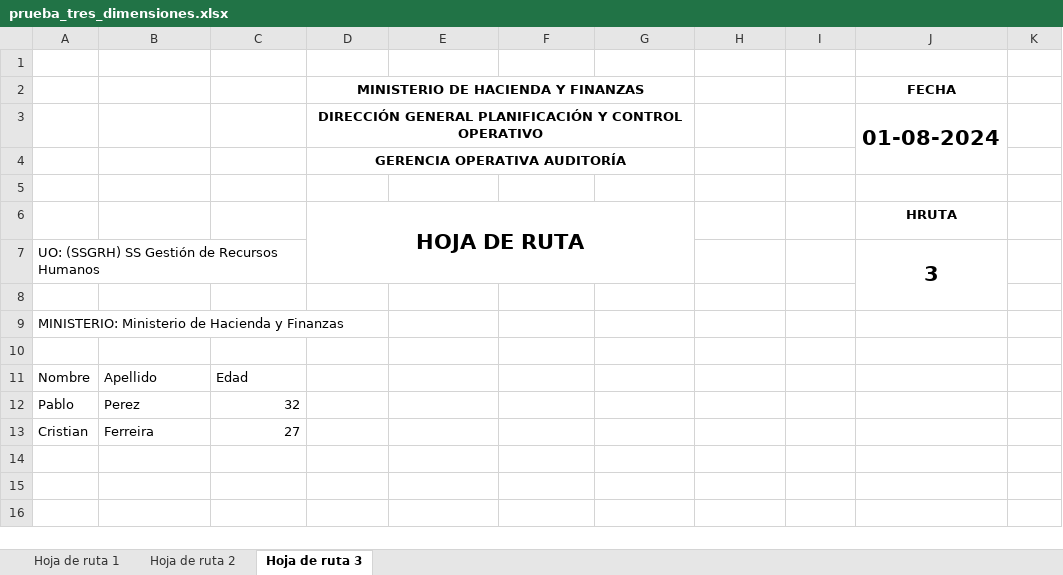
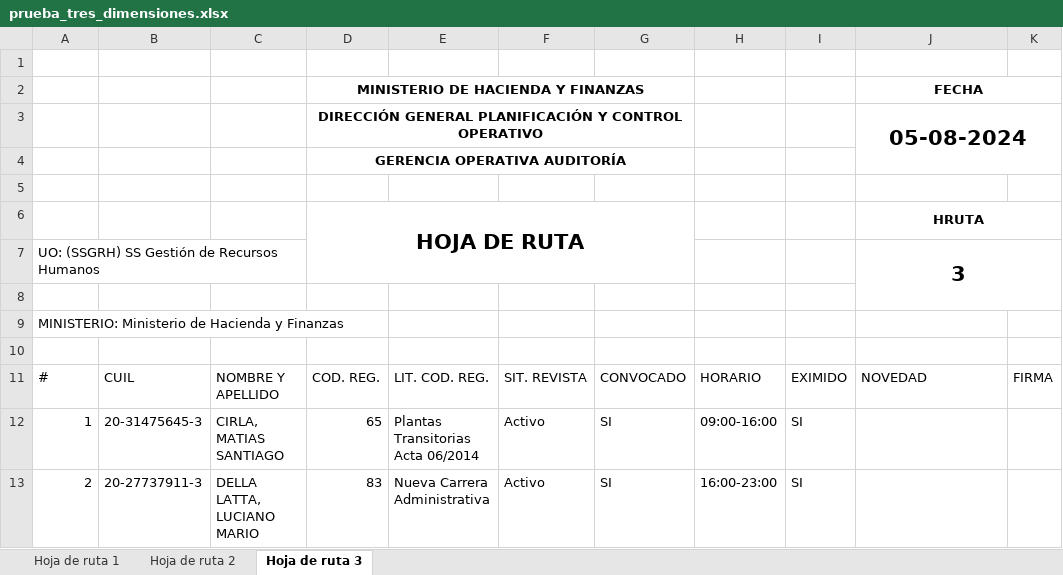
Before and after one commit to FerrariGianluca/HojaDeRuta, an Excel workbook: prueba_tres_dimensiones.xlsx, sheet Hoja de ruta 3, drawn as a sheet; values as stored, in another font and other column widths than the file's, no borders; charts and pictures not drawn; removed rows and columns are numbered as before the commit, all else as after; the diff names each change by its address in the sheet, - before the commit and + after, or states it on an @@ line.

```diff
--- a/prueba_tres_dimensiones.xlsx (sheet Hoja de ruta 3)
+++ b/prueba_tres_dimensiones.xlsx (sheet Hoja de ruta 3)
+J2:K2 merged
-J3 (FECHA): 01-08-2024
+J3 (FECHA): 05-08-2024
-J3:J4 merged
+J3:K4 merged
+J6:K6 merged
-J7:J8 merged
+J7:K8 merged
-row 11: Nombre | Apellido | Edad
-row 12: Pablo | Perez | 32
-row 13: Cristian | Ferreira | 27
+row 11: # | CUIL | NOMBRE Y APELLIDO | COD. REG. | LIT. COD. REG. | SIT. REVISTA | CONVOCADO | HORARIO | EXIMIDO | NOVEDAD | FIRMA
+row 12: 1 | 20-31475645-3 | CIRLA, MATIAS SANTIAGO | 65 | Plantas Transitorias Acta 06/2014 | Activo | SI | 09:00-16:00 | SI
+row 13: 2 | 20-27737911-3 | DELLA LATTA, LUCIANO MARIO | 83 | Nueva Carrera Administrativa | Activo | SI | 16:00-23:00 | SI
```
Also changed, not shown: sheet Hoja de ruta 1, sheet Hoja de ruta 2, prueba_dos_dimensiones.xlsx, 3 other files.
